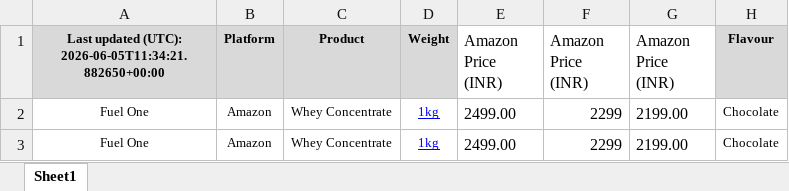
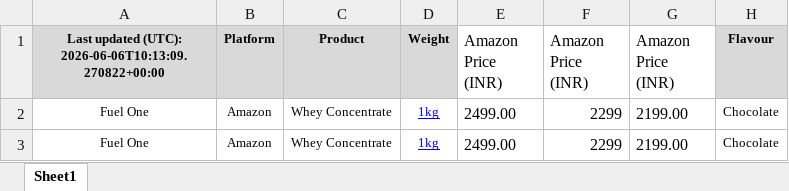
Before and after one commit to ankur2610/Amazon, an Excel workbook: data/output/price_output.xlsx, sheet Sheet1, drawn as a sheet; only a part is shown; values as stored, in another font and other column widths than the file's, no borders; the diff names each change by its address in the sheet, - before the commit and + after, or states it on an @@ line.

```diff
--- a/data/output/price_output.xlsx (sheet Sheet1)
+++ b/data/output/price_output.xlsx (sheet Sheet1)
-A1: …updated (UTC): 2026-06-05T11:34:21.882650+00:00
+A1: …updated (UTC): 2026-06-06T10:13:09.270822+00:00
```
